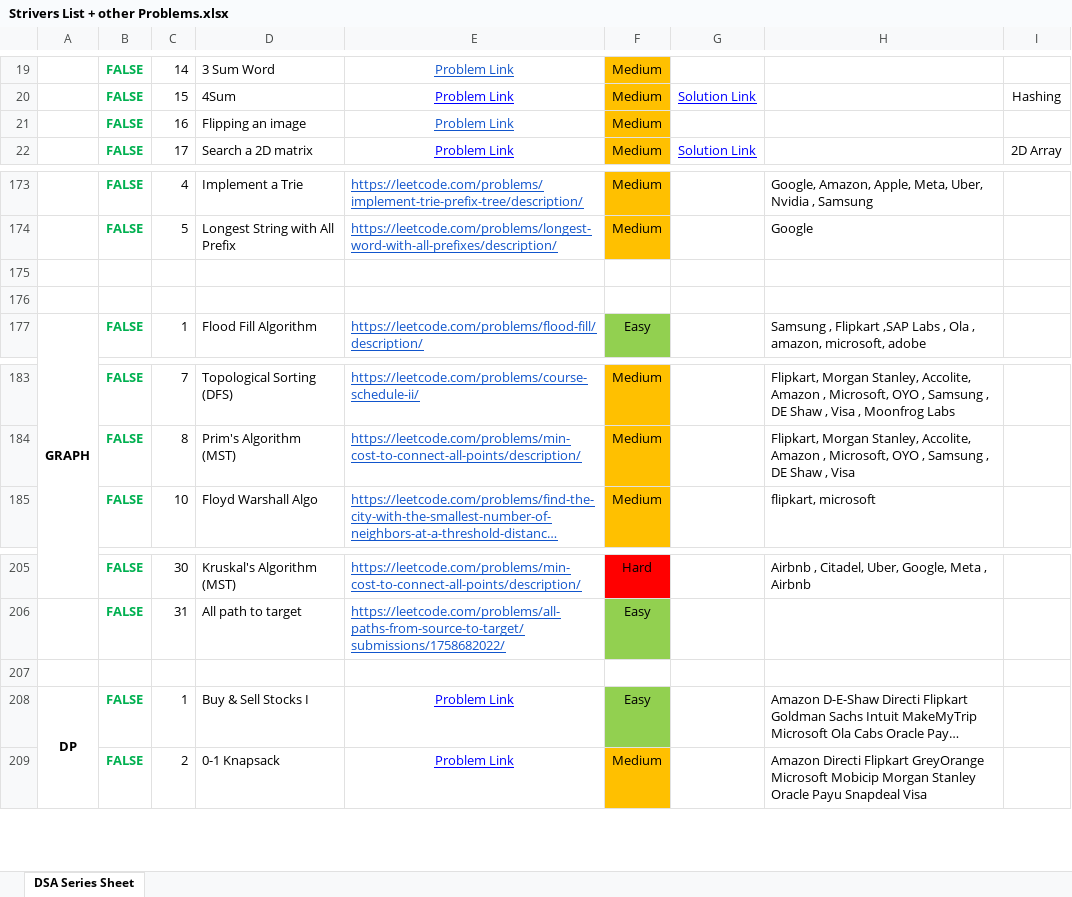
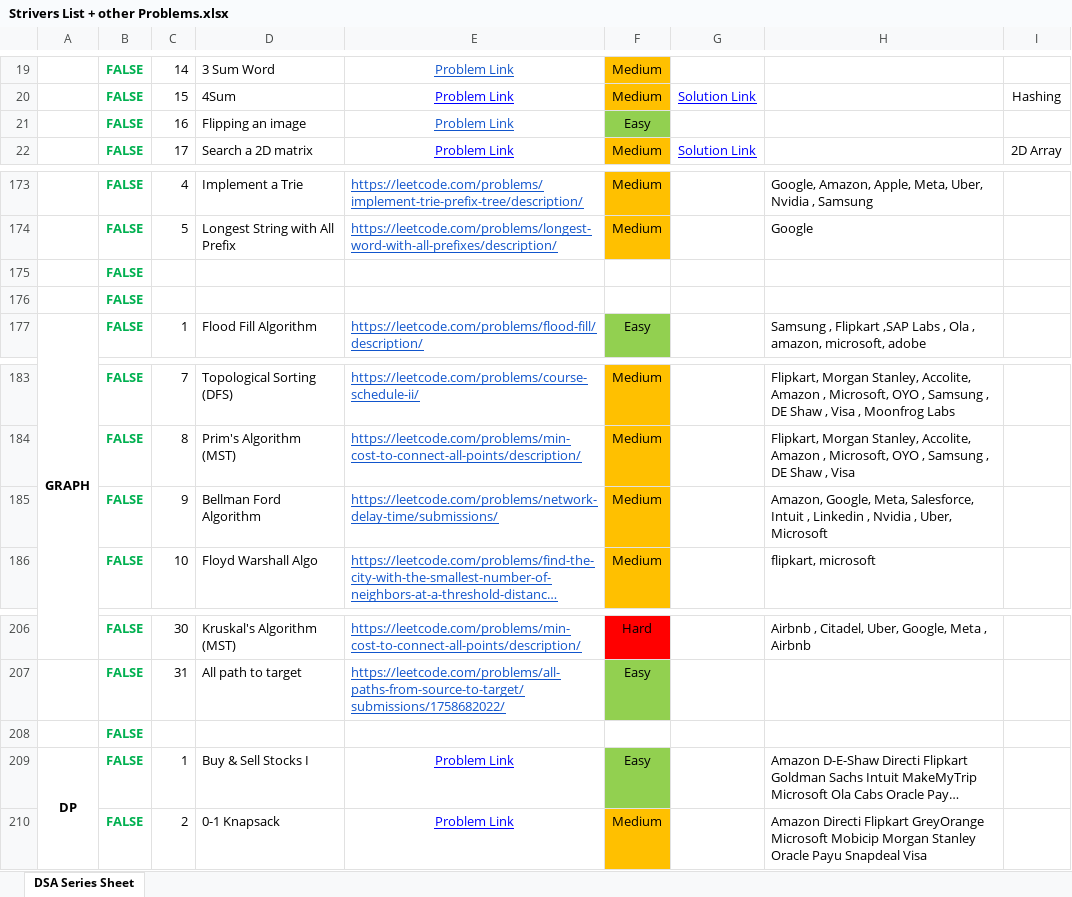
Before and after one commit to saaim12/DSA-Python, an Excel workbook: Strivers List + other Problems.xlsx, sheet DSA Series Sheet, drawn as a sheet; only a part is shown, gaps mark what is left out; long unchanged cells end in …; values as stored, in another font and other column widths than the file's, no borders; addresses are those after the commit; the diff names each change by its address in the sheet, - before the commit and + after, or states it on an @@ line.

```diff
--- a/Strivers List + other Problems.xlsx (sheet DSA Series Sheet)
+++ b/Strivers List + other Problems.xlsx (sheet DSA Series Sheet)
-F21: Medium
+F21: Easy
-F21 fill: #FFC000
+F21 fill: #92D050
-B175:B176: (empty)
+B175:B176: FALSE
+row 185:  | FALSE | 9 | Bellman Ford Algorithm | https://leetcode.com/problems/network-delay-time/submissions/ | Medium |  | Amazon, Google, Meta, Salesforce, Intuit , Linkedin , Nvidia , Uber, Microsoft
-B208: (empty)
+B208: FALSE
```
Also changed, not shown: 10 other files.
